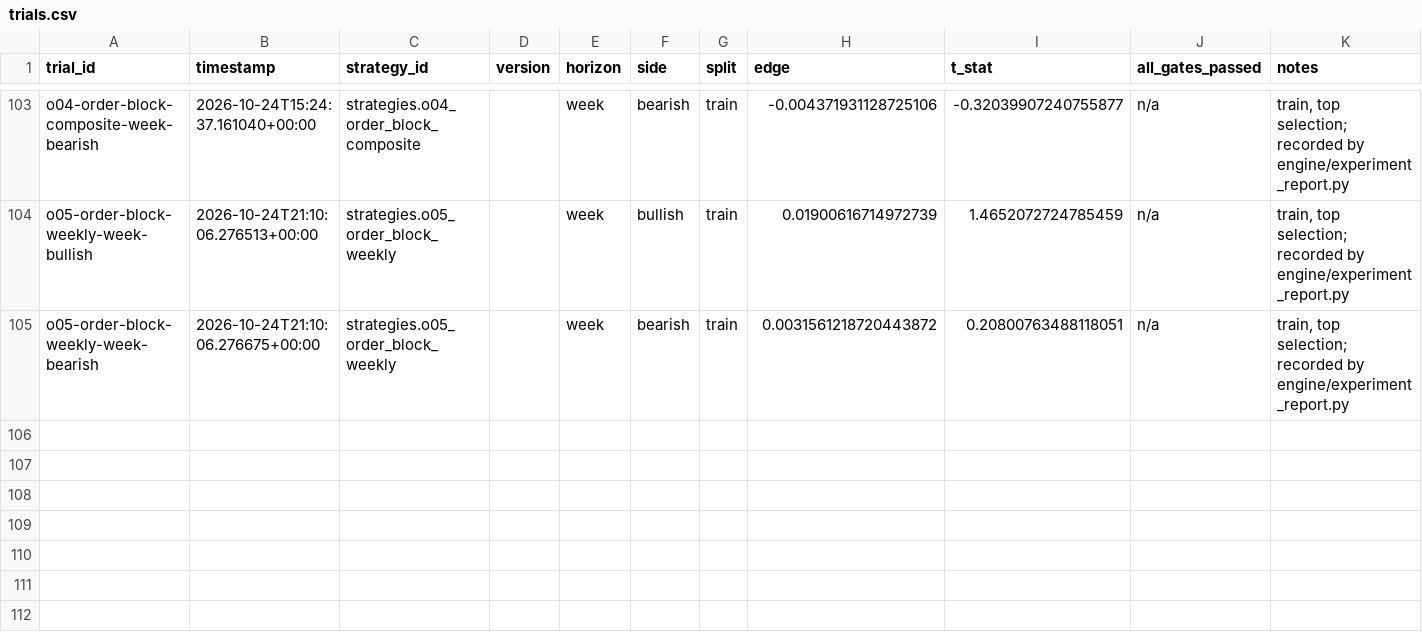
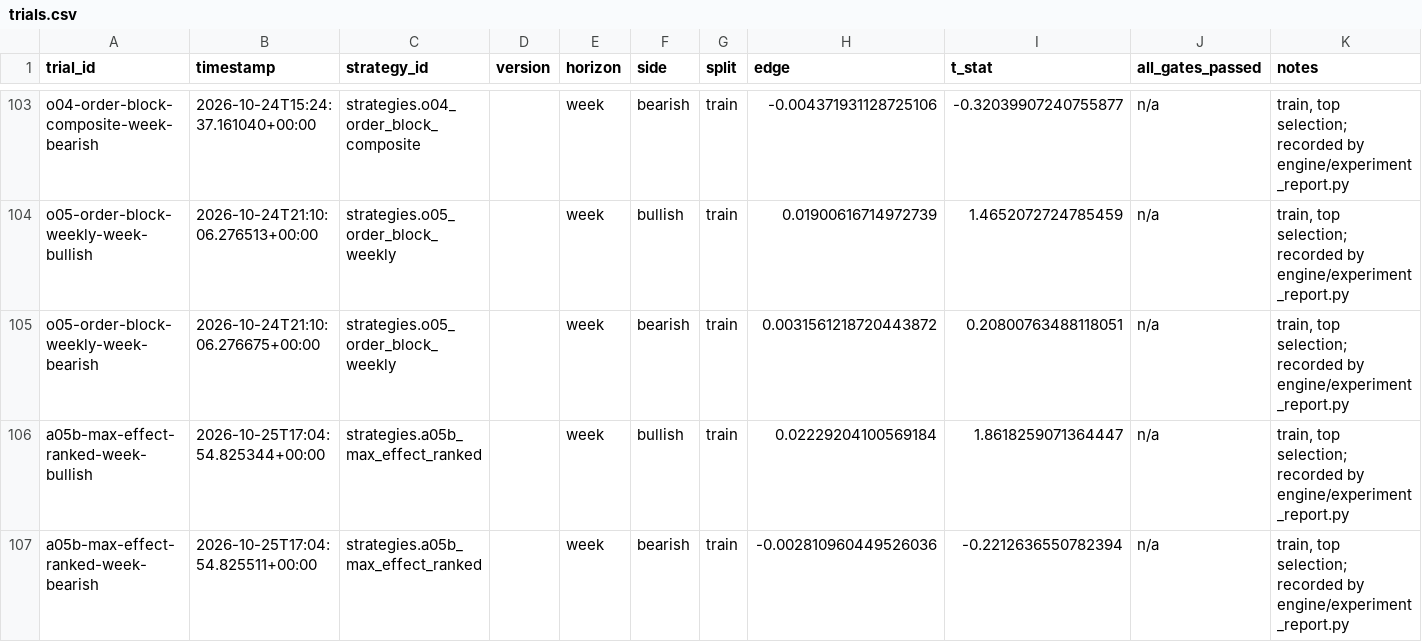
Before and after one commit to Achintya1311/stockstalker-lab, a CSV file: ledger/trials.csv, drawn as a sheet; only a part is shown, gaps mark what is left out.

```diff
--- a/ledger/trials.csv
+++ b/ledger/trials.csv
@@ -105 +105,3 @@ o05-order-block-weekly-week-bullish,2026-10-24T21:10:06.276513+00:00,strategies.
 o05-order-block-weekly-week-bearish,2026-10-24T21:10:06.276675+00:00,strategies.o05_order_block_weekly,,week,bearish,train,0.0031561218720443872,0.20800763488118051,n/a,"train, top selection; recorded by engine/experiment_report.py"
+a05b-max-effect-ranked-week-bullish,2026-10-25T17:04:54.825344+00:00,strategies.a05b_max_effect_ranked,,week,bullish,train,0.02229204100569184,1.8618259071364447,n/a,"train, top selection; recorded by engine/experiment_report.py"
+a05b-max-effect-ranked-week-bearish,2026-10-25T17:04:54.825511+00:00,strategies.a05b_max_effect_ranked,,week,bearish,train,-0.002810960449526036,-0.2212636550782394,n/a,"train, top selection; recorded by engine/experiment_report.py"
```
Also changed, not shown: 6 other files.
